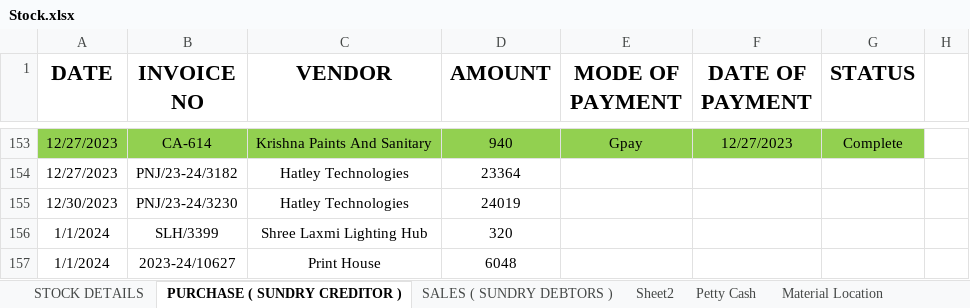
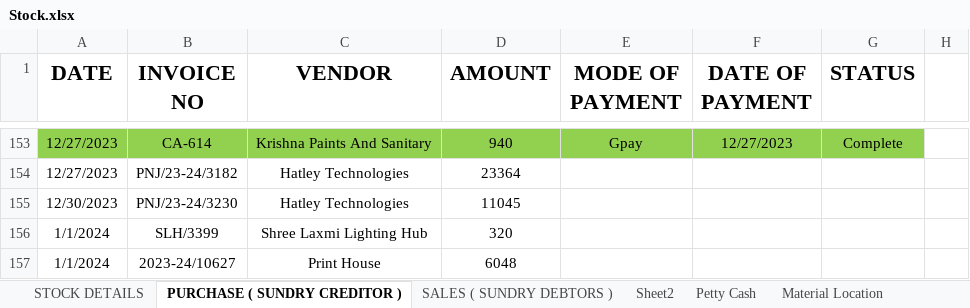
Before and after one commit to JPTechatronics/J-P-Techatronics-2023-2024, an Excel workbook: Stock.xlsx, sheet PURCHASE ( SUNDRY CREDITOR ), drawn as a sheet; only a part is shown, gaps mark what is left out; values as stored, in another font and other column widths than the file's, no borders; the diff names each change by its address in the sheet, - before the commit and + after, or states it on an @@ line.

```diff
--- a/Stock.xlsx (sheet PURCHASE ( SUNDRY CREDITOR ))
+++ b/Stock.xlsx (sheet PURCHASE ( SUNDRY CREDITOR ))
-D155 (AMOUNT): 24019
+D155 (AMOUNT): 11045
```
Also changed, not shown: sheet Material Location, Attendance.xlsx, Outstandings.xlsx.
